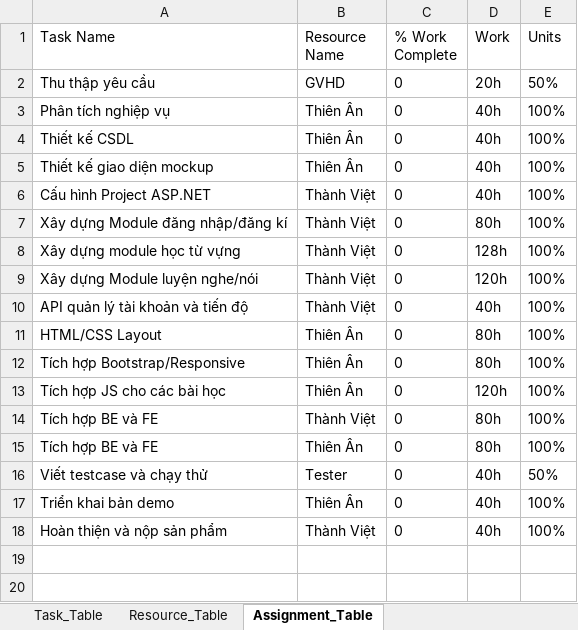
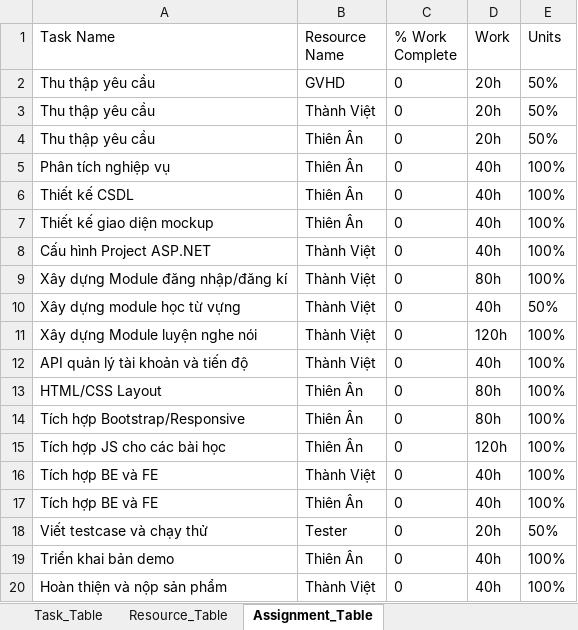
Before and after one commit to thienan264/QuanLyDuAnWebHocTiengAnh, an Excel workbook: CNPM2_1150080127_TranPhamThienAn_BTbuoi1.xlsx, sheet Assignment_Table, drawn as a sheet; values as stored, in another font and other column widths than the file's, no borders; addresses are those after the commit; the diff names each change by its address in the sheet, - before the commit and + after, or states it on an @@ line.

```diff
--- a/CNPM2_1150080127_TranPhamThienAn_BTbuoi1.xlsx (sheet Assignment_Table)
+++ b/CNPM2_1150080127_TranPhamThienAn_BTbuoi1.xlsx (sheet Assignment_Table)
+row 3: Thu thập yêu cầu | Thành Việt | 0 | 20h | 50%
+row 4: Thu thập yêu cầu | Thiên Ân | 0 | 20h | 50%
-D10 (Work): 128h
+D10 (Work): 40h
-E10 (Units): 100%
+E10 (Units): 50%
-A11 (Task Name): Xây dựng Module luyện nghe/nói
+A11 (Task Name): Xây dựng Module luyện nghe nói
-D16:D17 (Work): 80h
+D16:D17 (Work): 40h
-D18 (Work): 40h
+D18 (Work): 20h
```
Also changed, not shown: sheet Task_Table, 4 other files.
